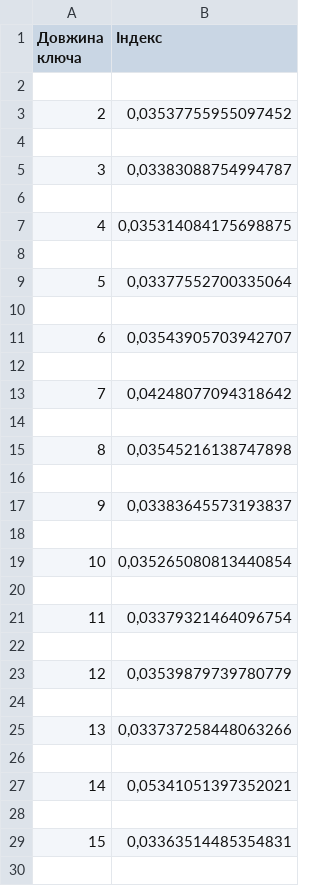
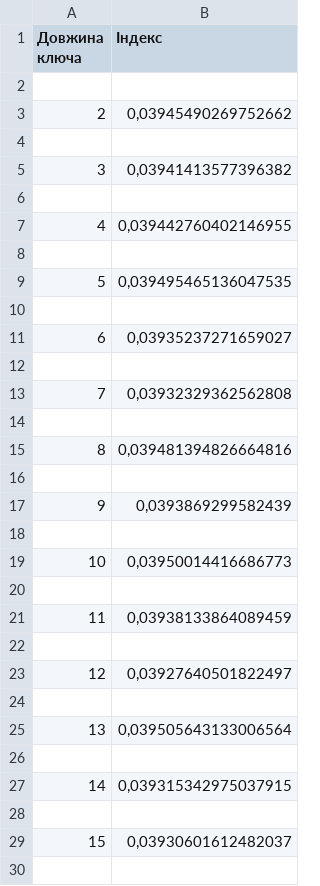
Before and after one commit to ipt-labs/crypto25-26, a CSV file: lab2/CP2_Holub_Oleksandr_FB-24/Affinities_task3.csv, drawn as a sheet; only a part is shown; the diff covers the shown part only.

```diff
--- a/lab2/CP2_Holub_Oleksandr_FB-24/Affinities_task3.csv
+++ b/lab2/CP2_Holub_Oleksandr_FB-24/Affinities_task3.csv
@@ -2,29 +2,29 @@
 
-2,"0,03537755955097452"
+2,"0,03945490269752662"
 
-3,"0,03383088754994787"
+3,"0,03941413577396382"
 
-4,"0,035314084175698875"
+4,"0,039442760402146955"
 
-5,"0,03377552700335064"
+5,"0,039495465136047535"
 
-6,"0,03543905703942707"
+6,"0,03935237271659027"
 
-7,"0,04248077094318642"
+7,"0,03932329362562808"
 
-8,"0,03545216138747898"
+8,"0,039481394826664816"
 
-9,"0,03383645573193837"
+9,"0,0393869299582439"
 
-10,"0,035265080813440854"
+10,"0,03950014416686773"
 
-11,"0,03379321464096754"
+11,"0,03938133864089459"
 
-12,"0,03539879739780779"
+12,"0,03927640501822497"
 
-13,"0,033737258448063266"
+13,"0,039505643133006564"
 
-14,"0,05341051397352021"
+14,"0,039315342975037915"
 
-15,"0,03363514485354831"
+15,"0,03930601612482037"
 
```
Also changed, not shown: 35 edited cells elsewhere in this file, 3 other files.
